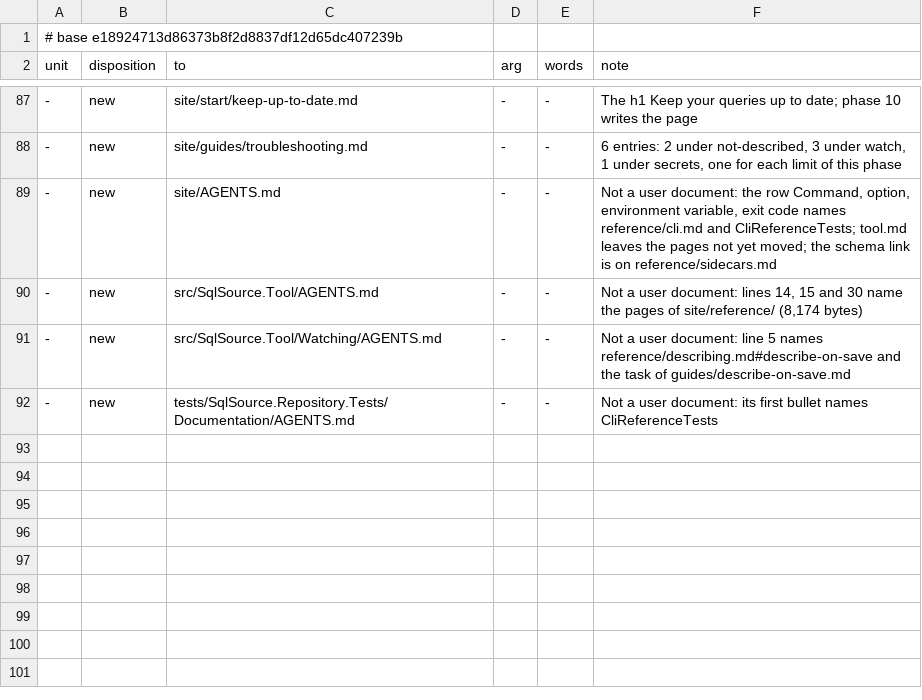
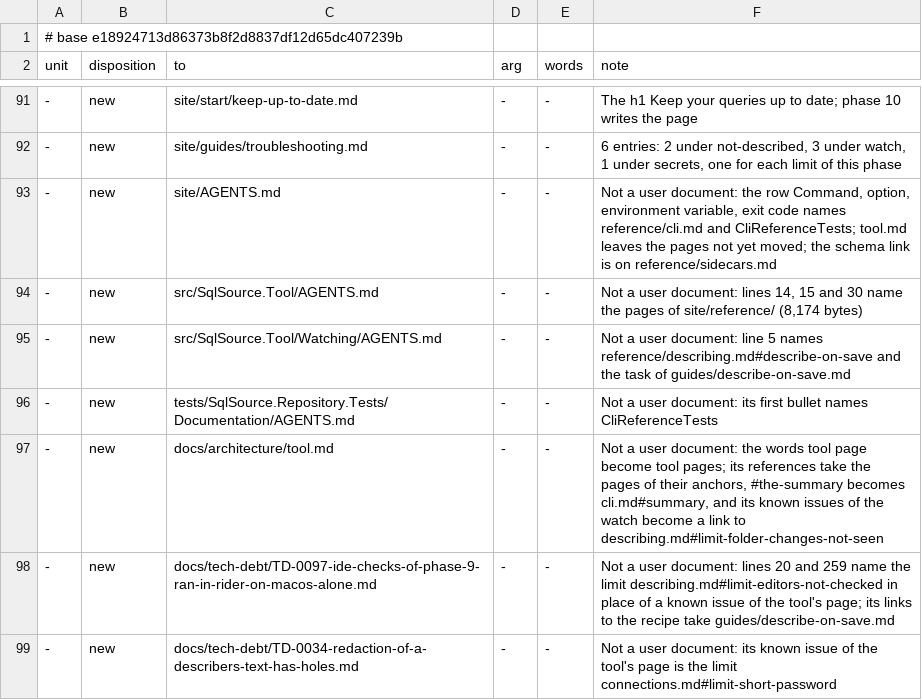
Before and after one commit to mbcrawfo/SqlSource, a TSV file: docs/superpowers/specs/2026-11-12-docs-overhaul/ledger/phase-05.tsv, drawn as a sheet; only a part is shown, gaps mark what is left out; the diff covers the shown part only; the diff names each change by its address in the sheet, - before the commit and + after, or states it on an @@ line.

```diff
--- a/docs/superpowers/specs/2026-11-12-docs-overhaul/ledger/phase-05.tsv
+++ b/docs/superpowers/specs/2026-11-12-docs-overhaul/ledger/phase-05.tsv
+row 97: - | new | docs/architecture/tool.md | - | - | Not a user document: the words tool page become tool pages; its references take the pages of their anchors, #the-summary becomes cli.md#summary, and its known issues of the watch become a link to describing.md#limit-folder-changes-not-seen
+row 98: - | new | docs/tech-debt/TD-0097-ide-checks-of-phase-9-ran-in-rider-on-macos-alone.md | - | - | Not a user document: lines 20 and 259 name the limit describing.md#limit-editors-not-checked in place of a known issue of the tool's page; its links to the recipe take guides/describe-on-save.md
+row 99: - | new | docs/tech-debt/TD-0034-redaction-of-a-describers-text-has-holes.md | - | - | Not a user document: its known issue of the tool's page is the limit connections.md#limit-short-password
```
Also changed, not shown: 6 added rows and 4 edited cells elsewhere in this file, 9 other files.
